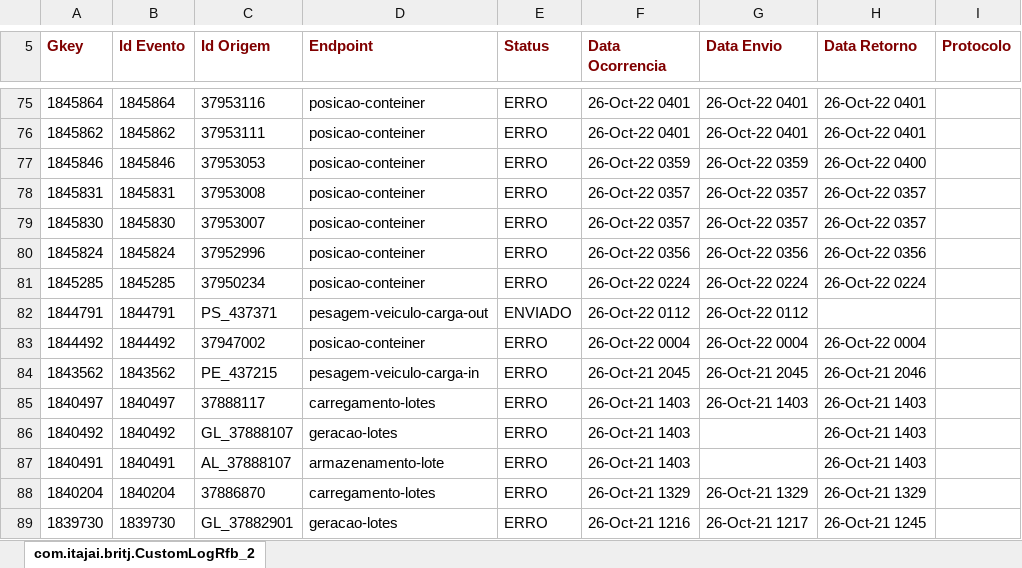
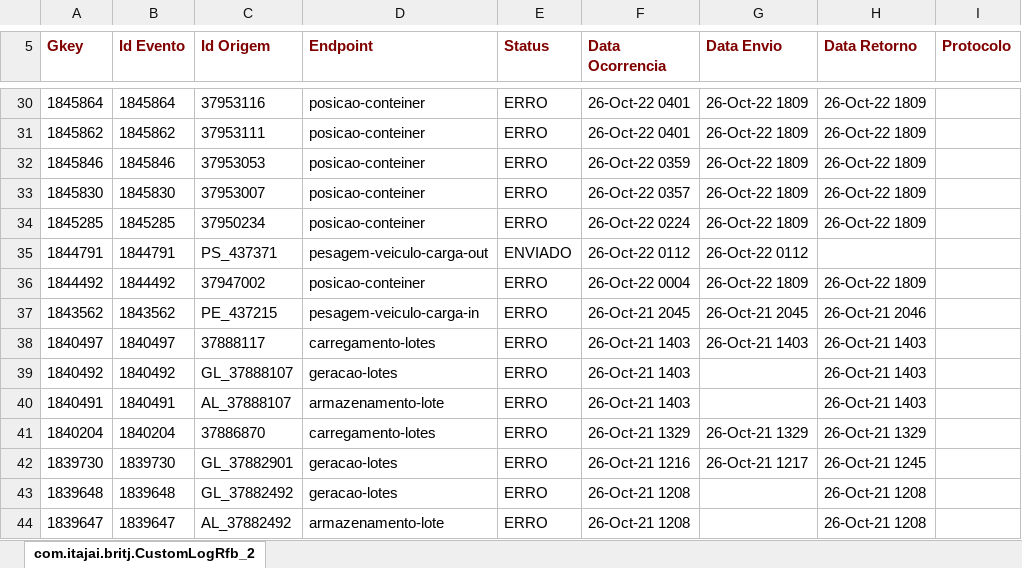
Before and after one commit to amandusmuniz/logs_rfb, an Excel workbook: dados.xlsx, sheet com.itajai.britj.CustomLogRfb_2, drawn as a sheet; only a part is shown, gaps mark what is left out; the shorter side is filled out with more unchanged rows; values as stored, in another font and other column widths than the file's, no borders; charts and pictures not drawn; removed rows and columns are numbered as before the commit, all else as after; the diff covers the shown part only; the diff names each change by its address in the sheet, - before the commit and + after, or states it on an @@ line.

```diff
--- a/dados.xlsx (sheet com.itajai.britj.CustomLogRfb_2)
+++ b/dados.xlsx (sheet com.itajai.britj.CustomLogRfb_2)
-G30:G31 (Data Envio): 26-Oct-22 0401
+G30:G31 (Data Envio): 26-Oct-22 1809
-H30:H31 (Data Retorno): 26-Oct-22 0401
+H30:H31 (Data Retorno): 26-Oct-22 1809
-G32 (Data Envio): 26-Oct-22 0359
+G32 (Data Envio): 26-Oct-22 1809
-H32 (Data Retorno): 26-Oct-22 0400
+H32 (Data Retorno): 26-Oct-22 1809
-row 78: 1845831 | 1845831 | 37953008 | posicao-conteiner | ERRO | 26-Oct-22 0357 | 26-Oct-22 0357 | 26-Oct-22 0357
-G33 (Data Envio): 26-Oct-22 0357
+G33 (Data Envio): 26-Oct-22 1809
-H33 (Data Retorno): 26-Oct-22 0357
+H33 (Data Retorno): 26-Oct-22 1809
-row 80: 1845824 | 1845824 | 37952996 | posicao-conteiner | ERRO | 26-Oct-22 0356 | 26-Oct-22 0356 | 26-Oct-22 0356
-G34 (Data Envio): 26-Oct-22 0224
+G34 (Data Envio): 26-Oct-22 1809
-H34 (Data Retorno): 26-Oct-22 0224
+H34 (Data Retorno): 26-Oct-22 1809
-G36 (Data Envio): 26-Oct-22 0004
+G36 (Data Envio): 26-Oct-22 1809
-H36 (Data Retorno): 26-Oct-22 0004
+H36 (Data Retorno): 26-Oct-22 1809
```
Also changed, not shown: 18 added rows, 82 removed rows and 7 edited cells elsewhere in this sheet.
